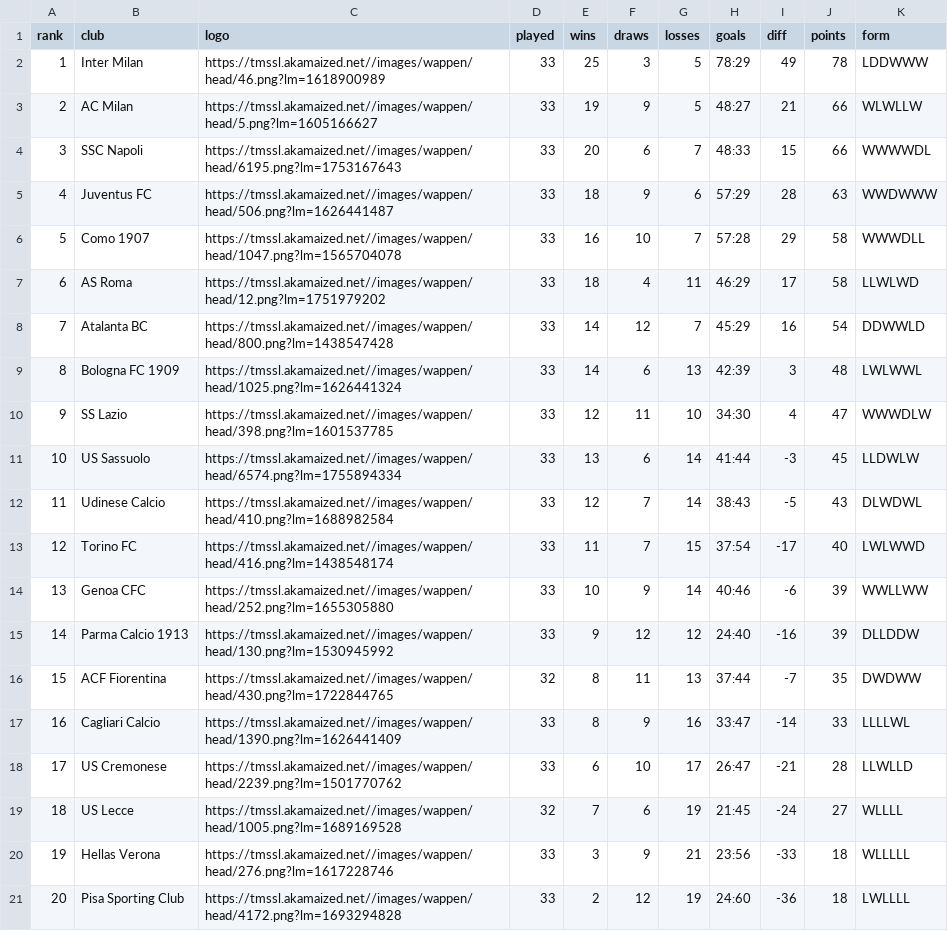
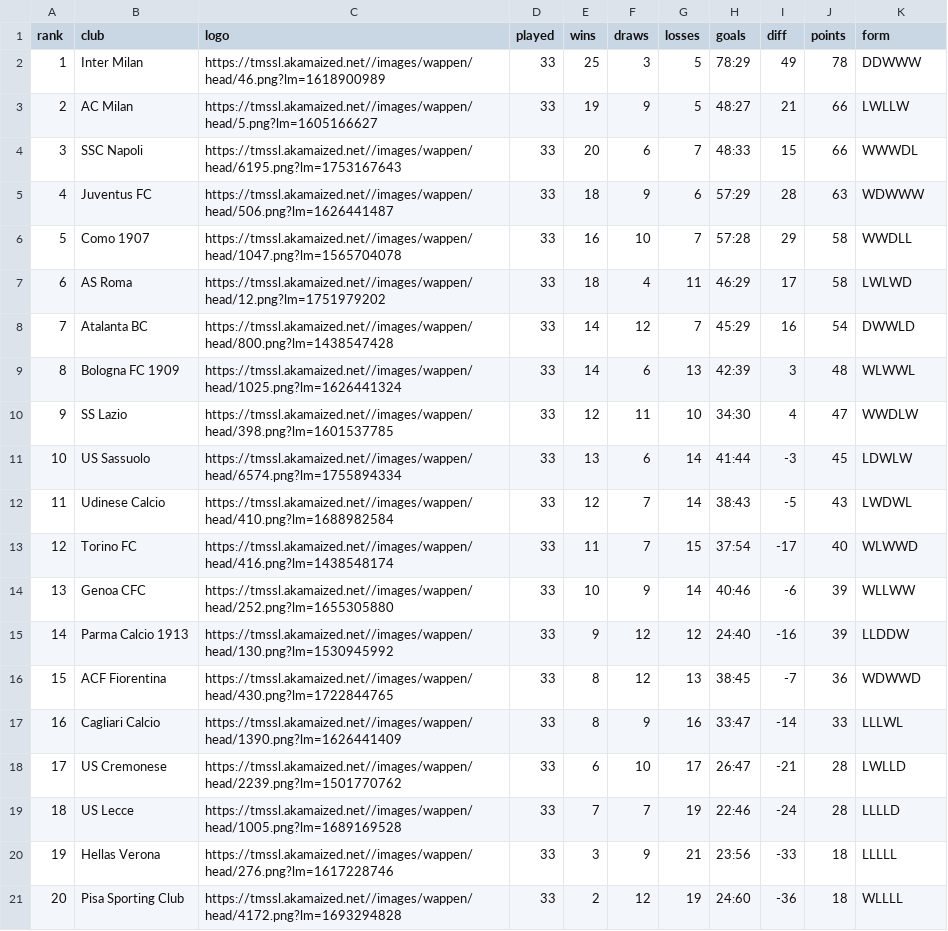
Before and after one commit to nshabankin/tg-tm-stats-bot, a CSV file: tmstats/serie_a/serie_a_table_2025.csv, drawn as a sheet.

```diff
--- a/tmstats/serie_a/serie_a_table_2025.csv
+++ b/tmstats/serie_a/serie_a_table_2025.csv
@@ -1,21 +1,21 @@
 rank,club,logo,played,wins,draws,losses,goals,diff,points,form
-1,Inter Milan,https://tmssl.akamaized.net//images/wappen/head/46.png?lm=1618900989,33,25,3,5,78:29,49,78,LDDWWW
-2,AC Milan,https://tmssl.akamaized.net//images/wappen/head/5.png?lm=1605166627,33,19,9,5,48:27,21,66,WLWLLW
-3,SSC Napoli,https://tmssl.akamaized.net//images/wappen/head/6195.png?lm=1753167643,33,20,6,7,48:33,15,66,WWWWDL
-4,Juventus FC,https://tmssl.akamaized.net//images/wappen/head/506.png?lm=1626441487,33,18,9,6,57:29,28,63,WWDWWW
-5,Como 1907,https://tmssl.akamaized.net//images/wappen/head/1047.png?lm=1565704078,33,16,10,7,57:28,29,58,WWWDLL
-6,AS Roma,https://tmssl.akamaized.net//images/wappen/head/12.png?lm=1751979202,33,18,4,11,46:29,17,58,LLWLWD
-7,Atalanta BC,https://tmssl.akamaized.net//images/wappen/head/800.png?lm=1438547428,33,14,12,7,45:29,16,54,DDWWLD
-8,Bologna FC 1909,https://tmssl.akamaized.net//images/wappen/head/1025.png?lm=1626441324,33,14,6,13,42:39,3,48,LWLWWL
-9,SS Lazio,https://tmssl.akamaized.net//images/wappen/head/398.png?lm=1601537785,33,12,11,10,34:30,4,47,WWWDLW
-10,US Sassuolo,https://tmssl.akamaized.net//images/wappen/head/6574.png?lm=1755894334,33,13,6,14,41:44,-3,45,LLDWLW
-11,Udinese Calcio,https://tmssl.akamaized.net//images/wappen/head/410.png?lm=1688982584,33,12,7,14,38:43,-5,43,DLWDWL
-12,Torino FC,https://tmssl.akamaized.net//images/wappen/head/416.png?lm=1438548174,33,11,7,15,37:54,-17,40,LWLWWD
-13,Genoa CFC,https://tmssl.akamaized.net//images/wappen/head/252.png?lm=1655305880,33,10,9,14,40:46,-6,39,WWLLWW
-14,Parma Calcio 1913,https://tmssl.akamaized.net//images/wappen/head/130.png?lm=1530945992,33,9,12,12,24:40,-16,39,DLLDDW
-15,ACF Fiorentina,https://tmssl.akamaized.net//images/wappen/head/430.png?lm=1722844765,32,8,11,13,37:44,-7,35,DWDWW
-16,Cagliari Calcio,https://tmssl.akamaized.net//images/wappen/head/1390.png?lm=1626441409,33,8,9,16,33:47,-14,33,LLLLWL
-17,US Cremonese,https://tmssl.akamaized.net//images/wappen/head/2239.png?lm=1501770762,33,6,10,17,26:47,-21,28,LLWLLD
-18,US Lecce,https://tmssl.akamaized.net//images/wappen/head/1005.png?lm=1689169528,32,7,6,19,21:45,-24,27,WLLLL
-19,Hellas Verona,https://tmssl.akamaized.net//images/wappen/head/276.png?lm=1617228746,33,3,9,21,23:56,-33,18,WLLLLL
-20,Pisa Sporting Club,https://tmssl.akamaized.net//images/wappen/head/4172.png?lm=1693294828,33,2,12,19,24:60,-36,18,LWLLLL
+1,Inter Milan,https://tmssl.akamaized.net//images/wappen/head/46.png?lm=1618900989,33,25,3,5,78:29,49,78,DDWWW
+2,AC Milan,https://tmssl.akamaized.net//images/wappen/head/5.png?lm=1605166627,33,19,9,5,48:27,21,66,LWLLW
+3,SSC Napoli,https://tmssl.akamaized.net//images/wappen/head/6195.png?lm=1753167643,33,20,6,7,48:33,15,66,WWWDL
+4,Juventus FC,https://tmssl.akamaized.net//images/wappen/head/506.png?lm=1626441487,33,18,9,6,57:29,28,63,WDWWW
+5,Como 1907,https://tmssl.akamaized.net//images/wappen/head/1047.png?lm=1565704078,33,16,10,7,57:28,29,58,WWDLL
+6,AS Roma,https://tmssl.akamaized.net//images/wappen/head/12.png?lm=1751979202,33,18,4,11,46:29,17,58,LWLWD
+7,Atalanta BC,https://tmssl.akamaized.net//images/wappen/head/800.png?lm=1438547428,33,14,12,7,45:29,16,54,DWWLD
+8,Bologna FC 1909,https://tmssl.akamaized.net//images/wappen/head/1025.png?lm=1626441324,33,14,6,13,42:39,3,48,WLWWL
+9,SS Lazio,https://tmssl.akamaized.net//images/wappen/head/398.png?lm=1601537785,33,12,11,10,34:30,4,47,WWDLW
+10,US Sassuolo,https://tmssl.akamaized.net//images/wappen/head/6574.png?lm=1755894334,33,13,6,14,41:44,-3,45,LDWLW
+11,Udinese Calcio,https://tmssl.akamaized.net//images/wappen/head/410.png?lm=1688982584,33,12,7,14,38:43,-5,43,LWDWL
+12,Torino FC,https://tmssl.akamaized.net//images/wappen/head/416.png?lm=1438548174,33,11,7,15,37:54,-17,40,WLWWD
+13,Genoa CFC,https://tmssl.akamaized.net//images/wappen/head/252.png?lm=1655305880,33,10,9,14,40:46,-6,39,WLLWW
+14,Parma Calcio 1913,https://tmssl.akamaized.net//images/wappen/head/130.png?lm=1530945992,33,9,12,12,24:40,-16,39,LLDDW
+15,ACF Fiorentina,https://tmssl.akamaized.net//images/wappen/head/430.png?lm=1722844765,33,8,12,13,38:45,-7,36,WDWWD
+16,Cagliari Calcio,https://tmssl.akamaized.net//images/wappen/head/1390.png?lm=1626441409,33,8,9,16,33:47,-14,33,LLLWL
+17,US Cremonese,https://tmssl.akamaized.net//images/wappen/head/2239.png?lm=1501770762,33,6,10,17,26:47,-21,28,LWLLD
+18,US Lecce,https://tmssl.akamaized.net//images/wappen/head/1005.png?lm=1689169528,33,7,7,19,22:46,-24,28,LLLLD
+19,Hellas Verona,https://tmssl.akamaized.net//images/wappen/head/276.png?lm=1617228746,33,3,9,21,23:56,-33,18,LLLLL
+20,Pisa Sporting Club,https://tmssl.akamaized.net//images/wappen/head/4172.png?lm=1693294828,33,2,12,19,24:60,-36,18,WLLLL
```
Also changed, not shown: tmstats/epl/epl_table_2025.csv, tmstats/la_liga/la_liga_table_2025.csv, 26 other files.
